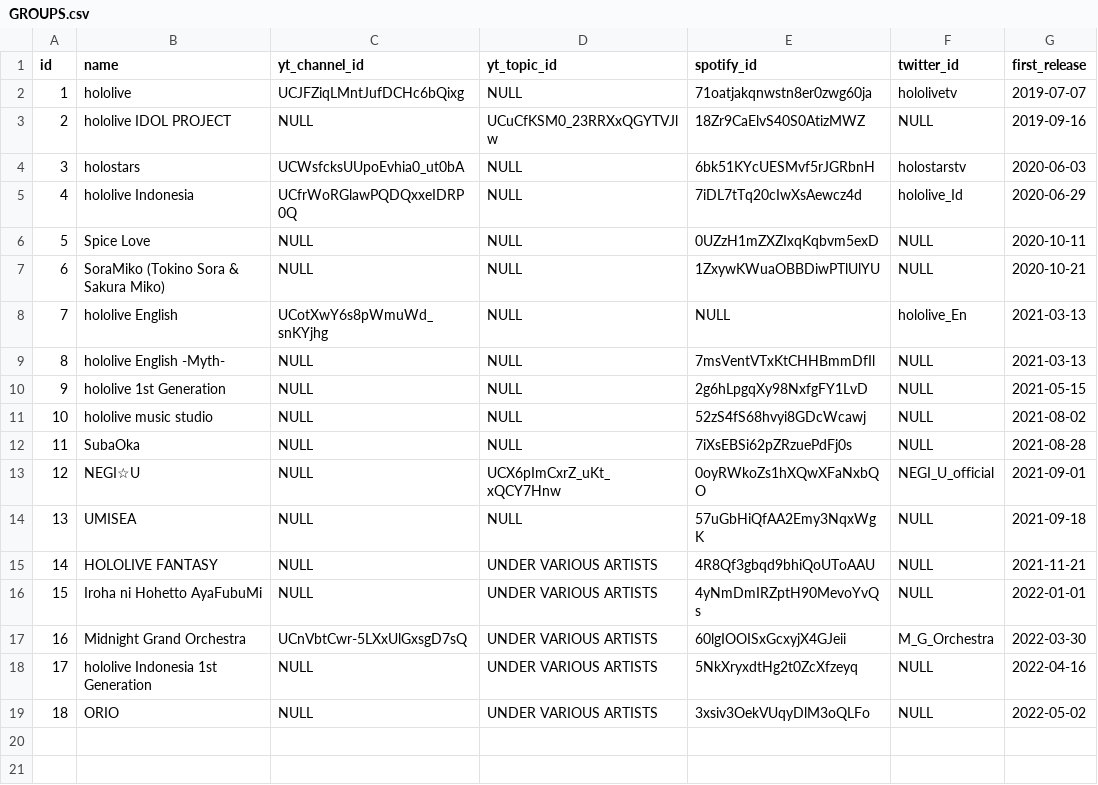
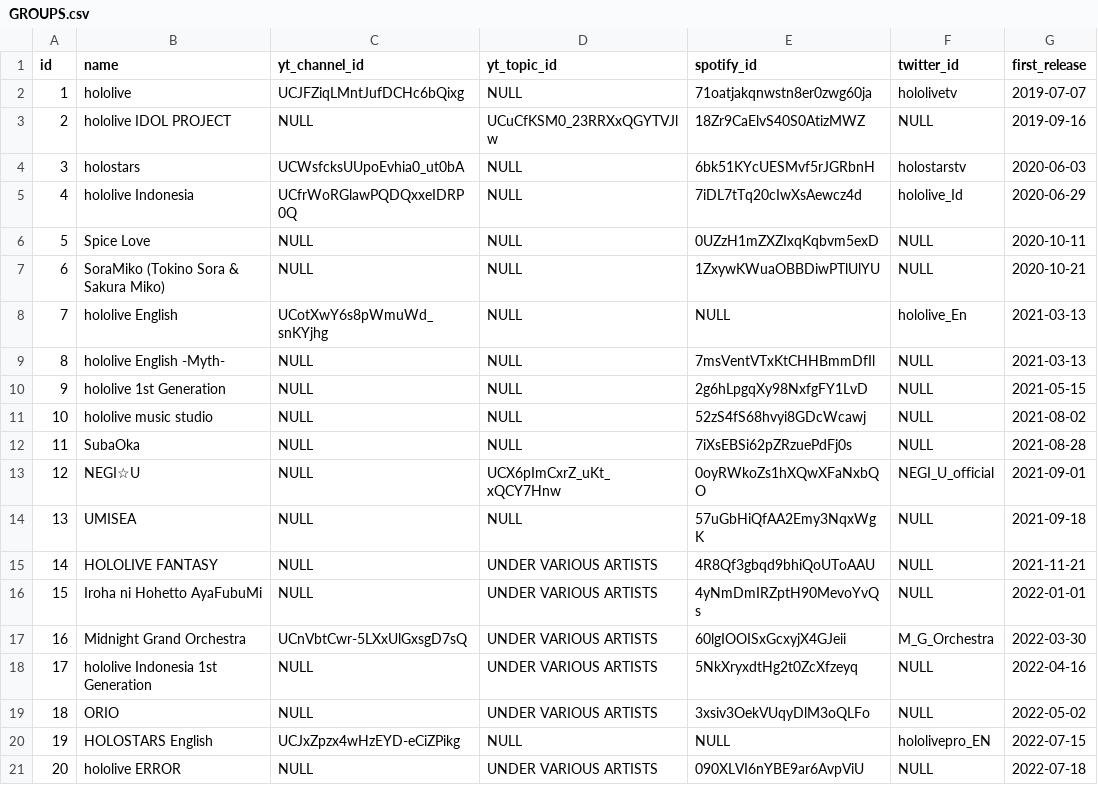
Before and after one commit to DiiSollertia/HoloDB, a CSV file: csv/GROUPS.csv, drawn as a sheet.

```diff
--- a/csv/GROUPS.csv
+++ b/csv/GROUPS.csv
@@ -19 +19,3 @@ id,name,yt_channel_id,yt_topic_id,spotify_id,twitter_id,first_release
 18,ORIO,NULL,UNDER VARIOUS ARTISTS,3xsiv3OekVUqyDlM3oQLFo,NULL,2022-05-02
+19,HOLOSTARS English,UCJxZpzx4wHzEYD-eCiZPikg,NULL,NULL,hololivepro_EN,2022-07-15
+20,hololive ERROR,NULL,UNDER VARIOUS ARTISTS,090XLVI6nYBE9ar6AvpViU,NULL,2022-07-18
```
Also changed, not shown: csv/ALBUMS.csv, csv/EVENTS.csv, 4 other files.
